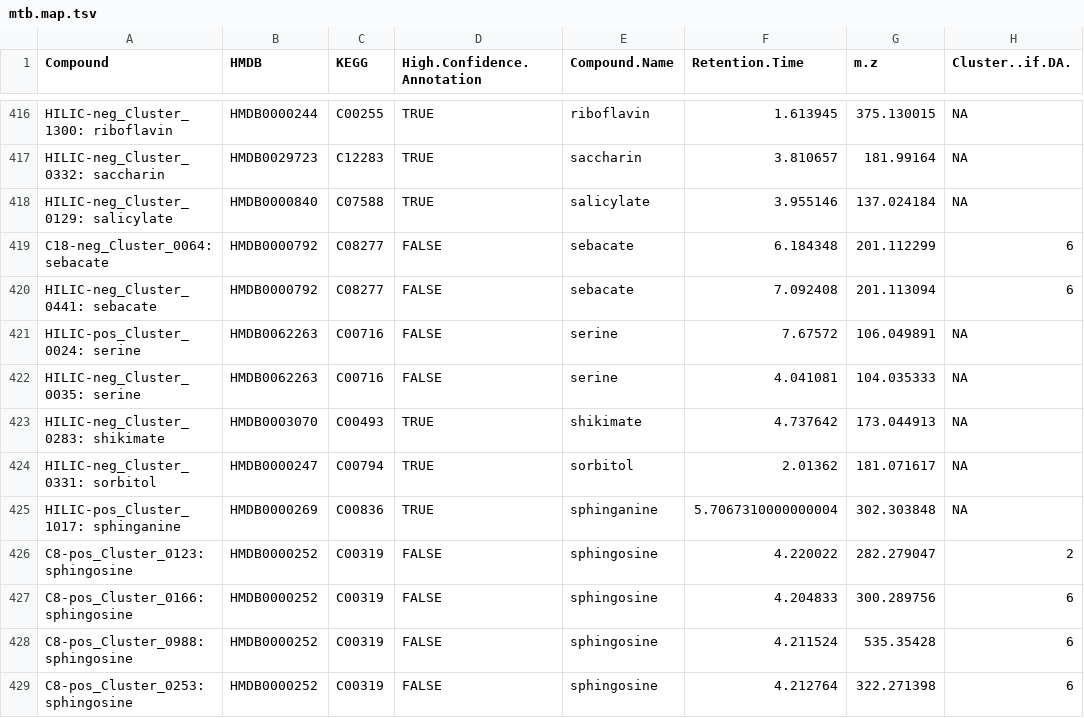
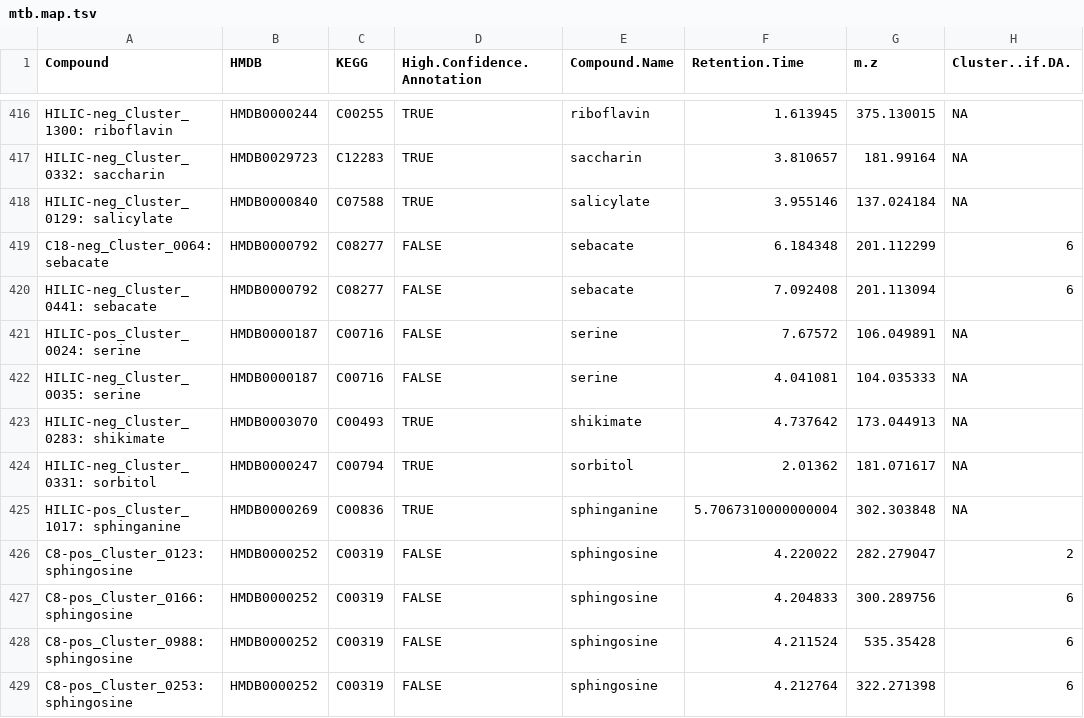
Before and after one commit to borenstein-lab/microbiome-metabolome-curated-data, a TSV file: data/processed_data/FRANZOSA_IBD_2019/mtb.map.tsv, drawn as a sheet; only a part is shown, gaps mark what is left out; the diff names each change by its address in the sheet, - before the commit and + after, or states it on an @@ line.

Commit message:
Updates in data processing
Fixed one HMDB ID that is incorrectly returned by MetaboAnalyst + Created one script to run entire processing.

```diff
--- a/data/processed_data/FRANZOSA_IBD_2019/mtb.map.tsv
+++ b/data/processed_data/FRANZOSA_IBD_2019/mtb.map.tsv
-B421:B422 (HMDB): HMDB0062263
+B421:B422 (HMDB): HMDB0000187
```
Also changed, not shown: data/processed_data/HE_INFANTS_MFGM_2019/mtb.map.tsv, data/processed_data/KANG_AUTISM_2017/mtb.map.tsv, 27 other files.
